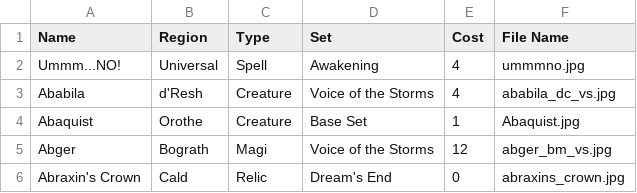
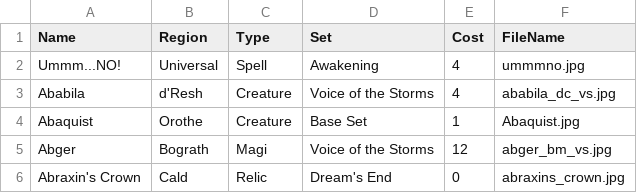
Before and after one commit to rayjes-gym-shorts/mndcards, a CSV file: mndcards.csv, drawn as a sheet; only a part is shown.

Commit message:
Update mndcards.csv

```diff
--- a/mndcards.csv
+++ b/mndcards.csv
@@ -1,2 +1,2 @@
-Name,Region,Type,Set,Cost,File Name
+Name,Region,Type,Set,Cost,FileName
 Ummm...NO!,Universal,Spell,Awakening,4,ummmno.jpg
```
